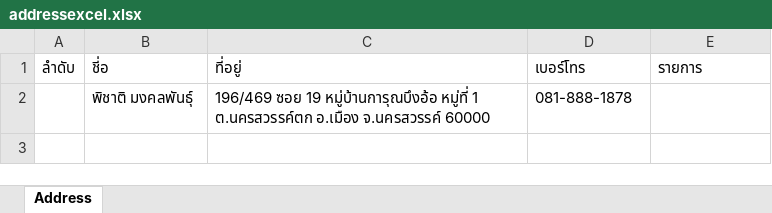
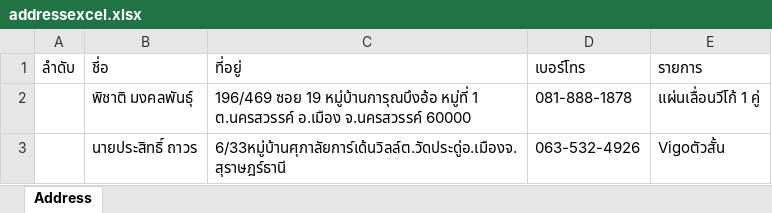
Before and after one commit to Itsarapa/ProlinkSticker, an Excel workbook: addressexcel.xlsx, sheet Address, drawn as a sheet; values as stored, in another font and other column widths than the file's, no borders; the diff names each change by its address in the sheet, - before the commit and + after, or states it on an @@ line.

Commit message:
Update addressexcel.xlsx

```diff
--- a/addressexcel.xlsx (sheet Address)
+++ b/addressexcel.xlsx (sheet Address)
-C2: …หมู่ที่ 1 ต.นครสวรรค์ตก อ.เมือง จ.นครสวรรค์…
+C2: …หมู่ที่ 1 ต.นครสวรรค์ อ.เมือง จ.นครสวรรค์…
-E2: (empty)
+E2: แผ่นเลื่อนวีโก้ 1 คู่
+row 3:  | นายประสิทธิ์ ถาวร | 6/33หมู่บ้านศุภาลัยการ์เด้นวิลล์ต.วัดประดู่อ.เมืองจ.สุราษฎร์ธานี | 063-532-4926 | Vigoตัวสั้น
```
